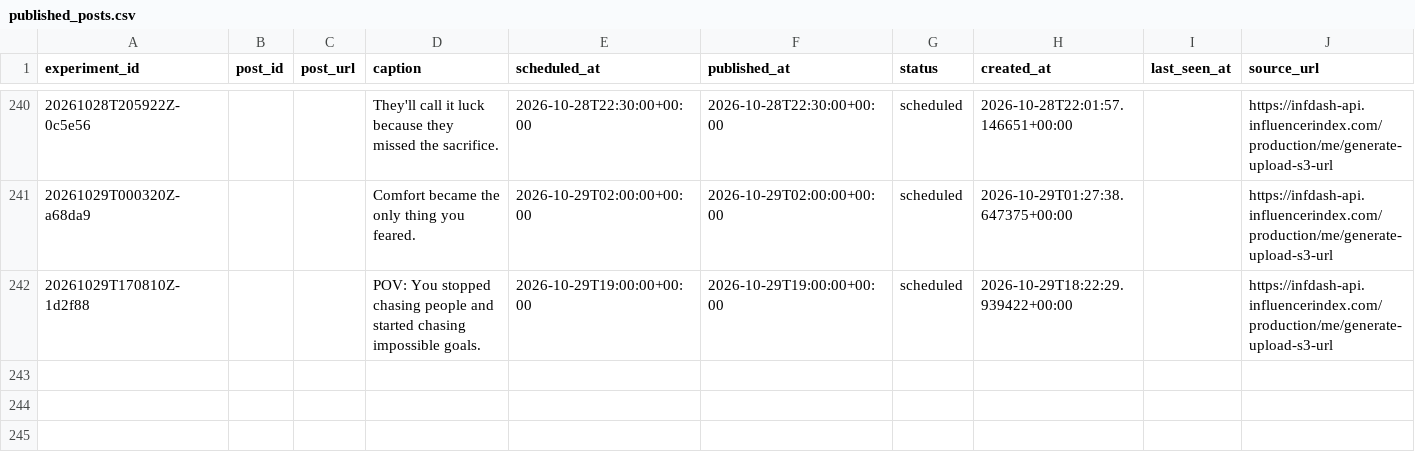
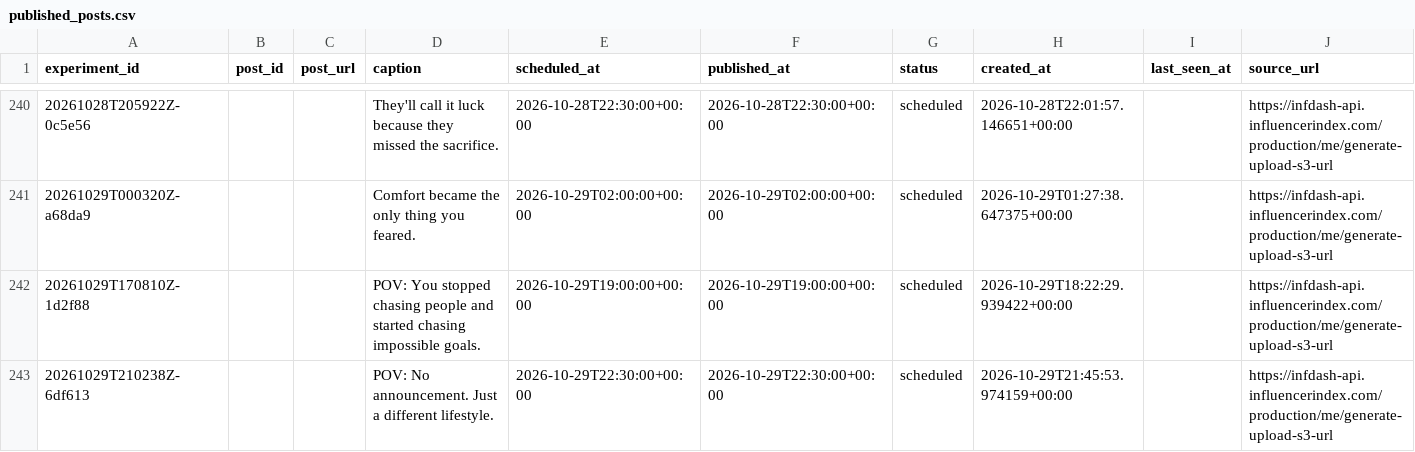
Before and after one commit to Wahb-tech/video-pipeline, a CSV file: data/published_posts.csv, drawn as a sheet; only a part is shown, gaps mark what is left out.

```diff
--- a/data/published_posts.csv
+++ b/data/published_posts.csv
@@ -242 +242,2 @@ experiment_id,post_id,post_url,caption,scheduled_at,published_at,status,created_
 20261029T170810Z-1d2f88,,,POV: You stopped chasing people and started chasing impossible goals.,2026-10-29T19:00:00+00:00,2026-10-29T19:00:00+00:00,scheduled,2026-10-29T18:22:29.939422+00:00,,https://infdash-api.influencerindex.com/production/me/generate-upload-s3-url
+20261029T210238Z-6df613,,,POV: No announcement. Just a different lifestyle.,2026-10-29T22:30:00+00:00,2026-10-29T22:30:00+00:00,scheduled,2026-10-29T21:45:53.974159+00:00,,https://infdash-api.influencerindex.com/production/me/generate-upload-s3-url
```
